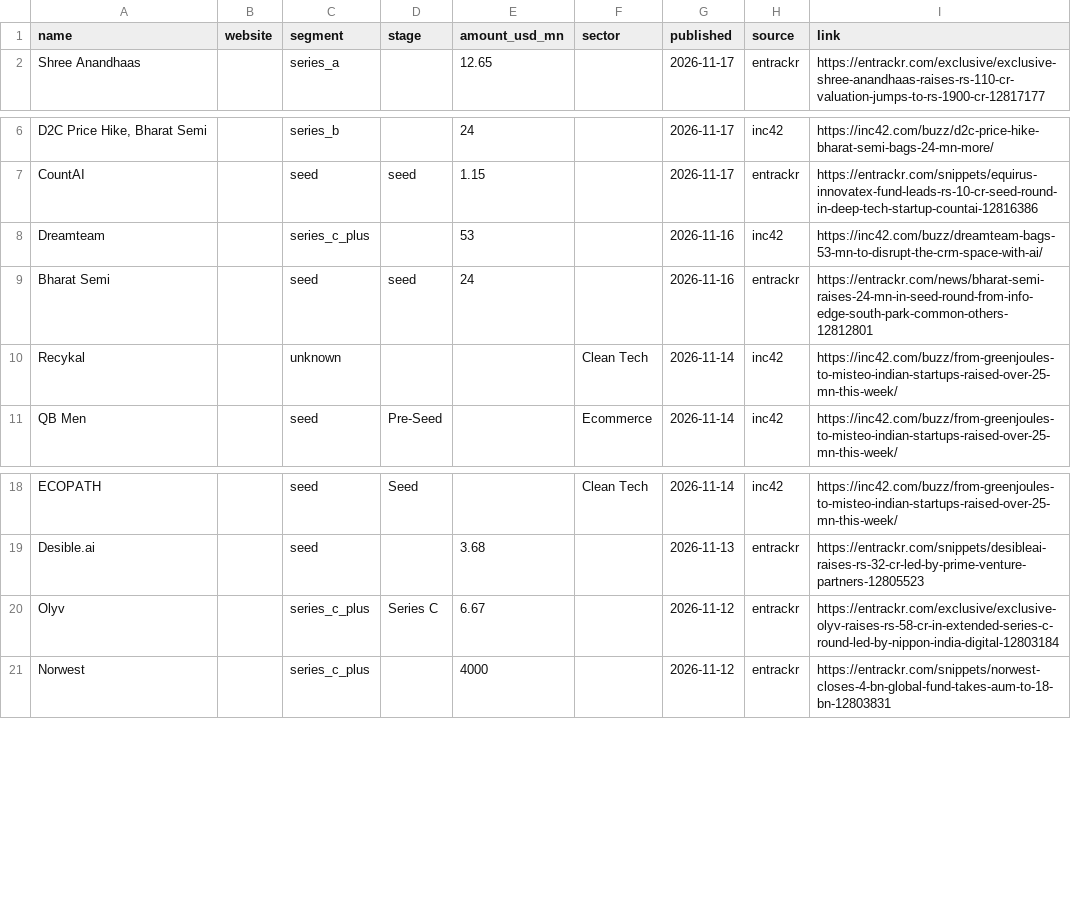
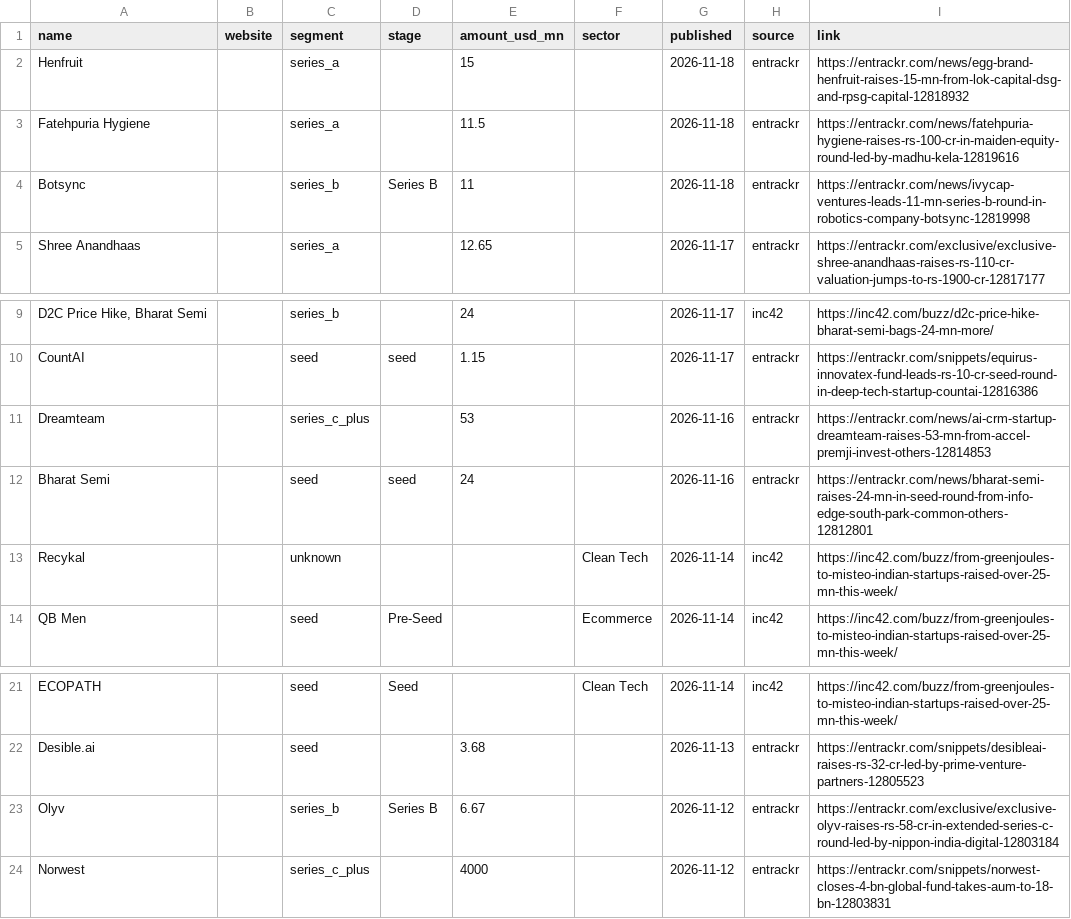
Before and after one commit to UbeshSiddiqui1234/GetANaukri, a CSV file: config/inputs/funding_news.csv, drawn as a sheet; only a part is shown, gaps mark what is left out; addresses are those after the commit; the diff names each change by its address in the sheet, - before the commit and + after, or states it on an @@ line.

```diff
--- a/config/inputs/funding_news.csv
+++ b/config/inputs/funding_news.csv
+row 2: Henfruit |  | series_a |  | 15 |  | 2026-11-18 | entrackr | https://entrackr.com/news/egg-brand-henfruit-raises-15-mn-from-lok-capital-dsg-and-rpsg-capital-12818932
+row 3: Fatehpuria Hygiene |  | series_a |  | 11.5 |  | 2026-11-18 | entrackr | https://entrackr.com/news/fatehpuria-hygiene-raises-rs-100-cr-in-maiden-equity-round-led-by-madhu-kela-12819616
+row 4: Botsync |  | series_b | Series B | 11 |  | 2026-11-18 | entrackr | https://entrackr.com/news/ivycap-ventures-leads-11-mn-series-b-round-in-robotics-company-botsync-12819998
-H11 (source): inc42
+H11 (source): entrackr
-I11 (link): https://inc42.com/buzz/dreamteam-bags-53-mn-to-disrupt-the-crm-space-with-ai/
+I11 (link): https://entrackr.com/news/ai-crm-startup-dreamteam-raises-53-mn-from-accel-premji-invest-others-12814853
-C23 (segment): series_c_plus
+C23 (segment): series_b
-D23 (stage): Series C
+D23 (stage): Series B
```
Also changed, not shown: config/company_meta.csv.
